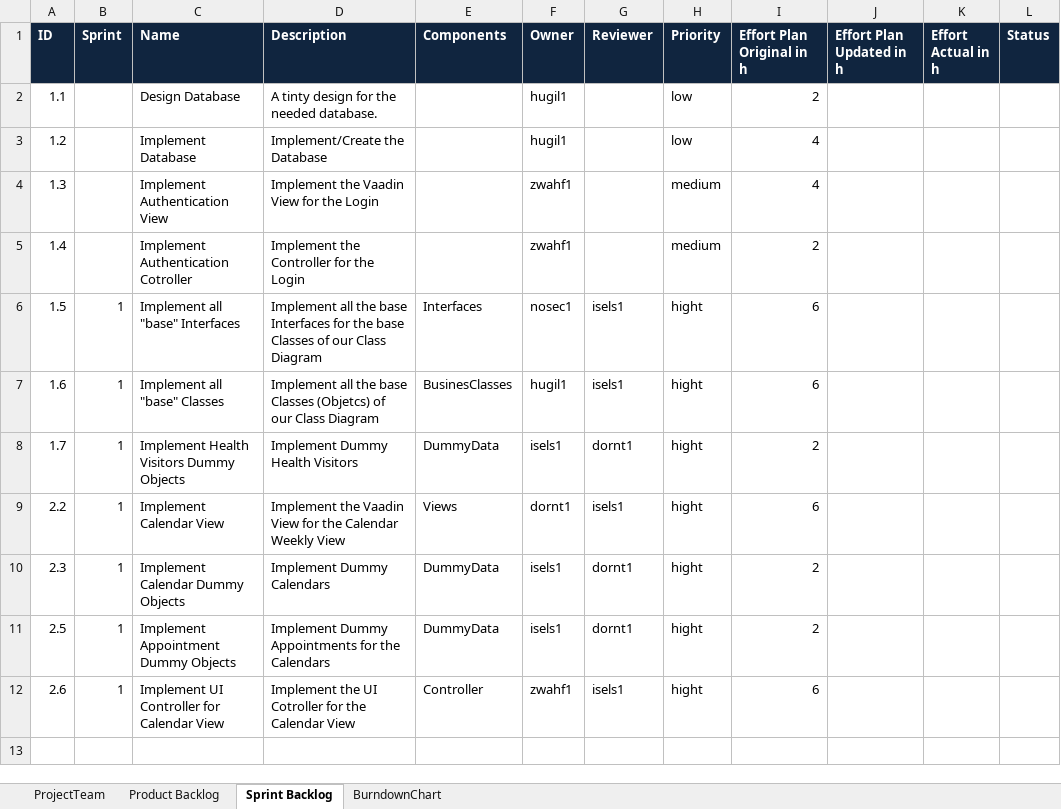
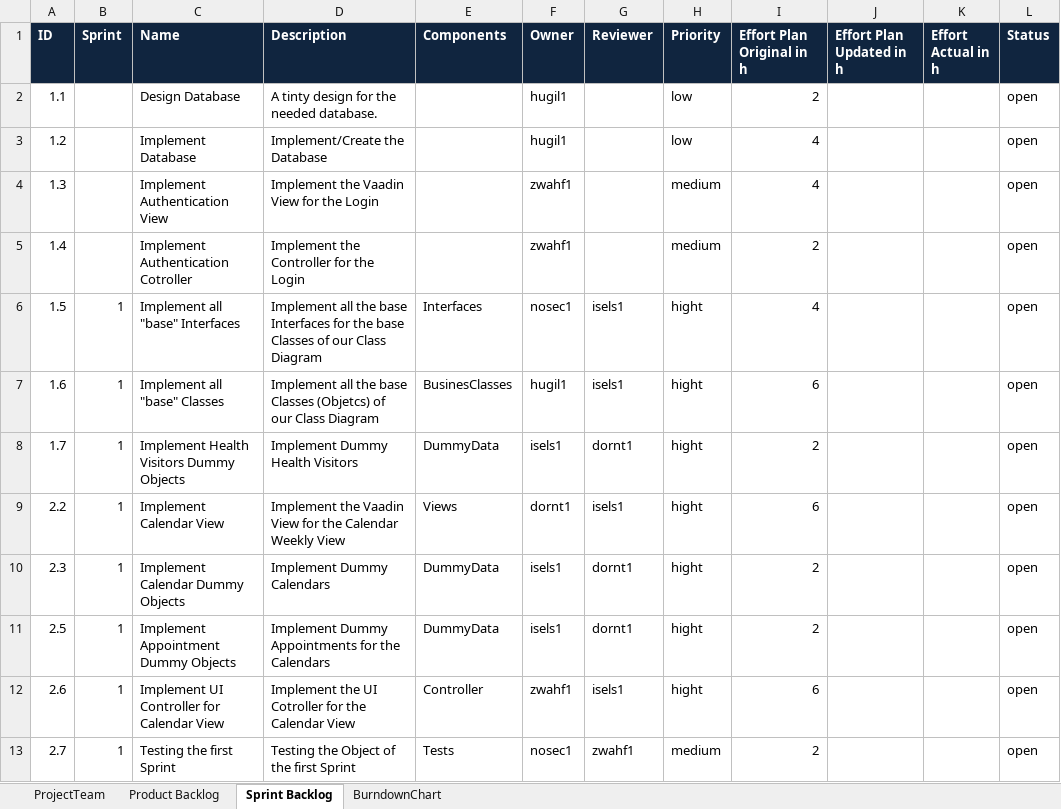
Before and after one commit to isels1/ch.bfh.btx8081.w2015.blue, an Excel workbook: doc/task10/scrum_grp_blue.xlsx, sheet Sprint Backlog, drawn as a sheet; values as stored, in another font and other column widths than the file's, no borders; the diff names each change by its address in the sheet, - before the commit and + after, or states it on an @@ line.

Commit message:
new version

```diff
--- a/doc/task10/scrum_grp_blue.xlsx (sheet Sprint Backlog)
+++ b/doc/task10/scrum_grp_blue.xlsx (sheet Sprint Backlog)
-L2:L12 (Status): (empty)
+L2:L12 (Status): open
-I6 (Effort Plan Original in h): 6
+I6 (Effort Plan Original in h): 4
+row 13: 2.7 | 1 | Testing the first Sprint | Testing the Object of the first Sprint | Tests | nosec1 | zwahf1 | medium | 2 |  |  | open
```
Also changed, not shown: sheet Product Backlog.
